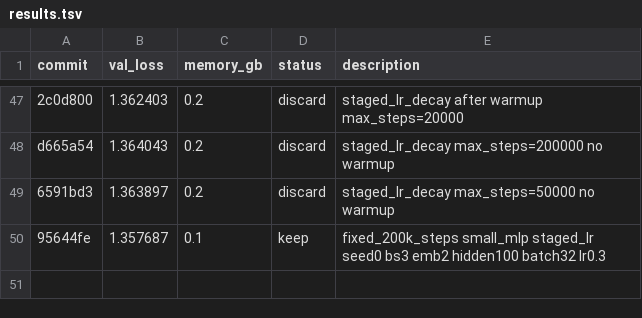
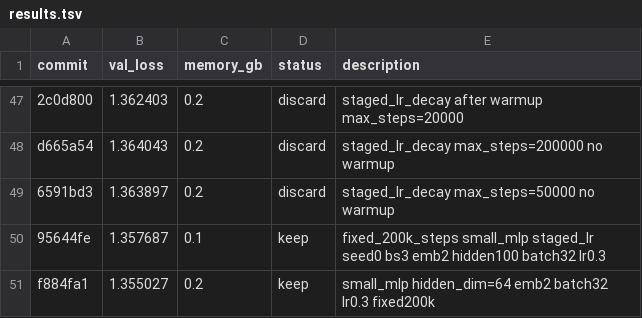
Before and after one commit to ZHQI-China/PytorchProjs, a TSV file: 00.XuanHuanNameGenerator/src/auto_research/results.tsv, drawn as a sheet; only a part is shown, gaps mark what is left out.

```diff
--- a/00.XuanHuanNameGenerator/src/auto_research/results.tsv
+++ b/00.XuanHuanNameGenerator/src/auto_research/results.tsv
@@ -50 +50,2 @@ d665a54	1.364043	0.2	discard	staged_lr_decay max_steps=200000 no warmup
 95644fe	1.357687	0.1	keep	fixed_200k_steps small_mlp staged_lr seed0 bs3 emb2 hidden100 batch32 lr0.3
+f884fa1	1.355027	0.2	keep	small_mlp hidden_dim=64 emb2 batch32 lr0.3 fixed200k
```
Also changed, not shown: 00.XuanHuanNameGenerator/records/auto_research/latest_samples.csv.
